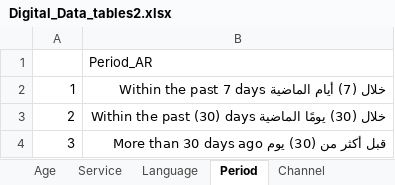
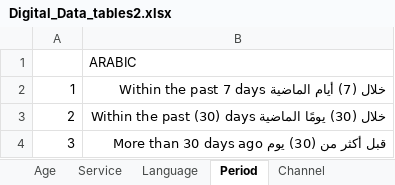
Before and after one commit to roum71/rakcx2025, an Excel workbook: Digital_Data_tables2.xlsx, sheet Period, drawn as a sheet; values as stored, in another font and other column widths than the file's, no borders; table styles not drawn; the diff names each change by its address in the sheet, - before the commit and + after, or states it on an @@ line.

```diff
--- a/Digital_Data_tables2.xlsx (sheet Period)
+++ b/Digital_Data_tables2.xlsx (sheet Period)
-B1: Period_AR
+B1: ARABIC
```
Also changed, not shown: sheet Language, sheet Channel, sheet Age.
